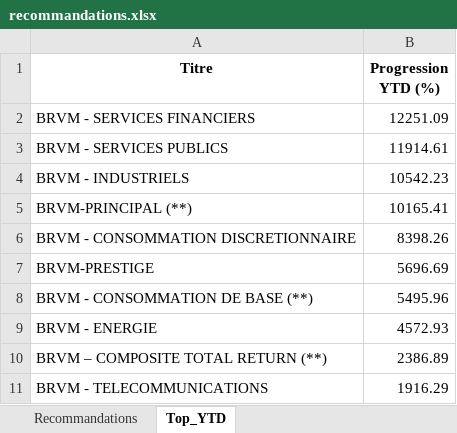
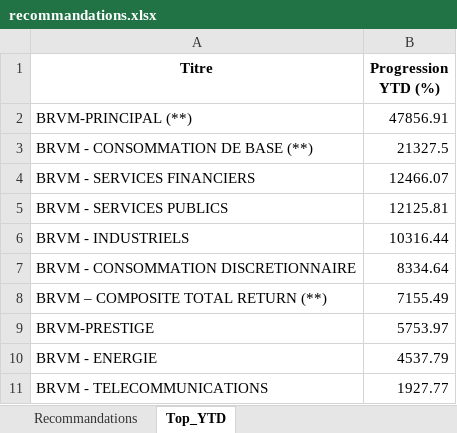
Before and after one commit to esmelobi/brvm-dashboard, an Excel workbook: data/recommandations.xlsx, sheet Top_YTD, drawn as a sheet; values as stored, in another font and other column widths than the file's, no borders; removed rows and columns are numbered as before the commit, all else as after; the diff names each change by its address in the sheet, - before the commit and + after, or states it on an @@ line.

```diff
--- a/data/recommandations.xlsx (sheet Top_YTD)
+++ b/data/recommandations.xlsx (sheet Top_YTD)
+row 2: BRVM-PRINCIPAL (**) | 47856.91
+row 3: BRVM - CONSOMMATION DE BASE (**) | 21327.5
-B4 (Progression YTD (%)): 12251.09
+B4 (Progression YTD (%)): 12466.07
-B5 (Progression YTD (%)): 11914.61
+B5 (Progression YTD (%)): 12125.81
-B6 (Progression YTD (%)): 10542.23
+B6 (Progression YTD (%)): 10316.44
-row 5: BRVM-PRINCIPAL (**) | 10165.41
-B7 (Progression YTD (%)): 8398.26
+B7 (Progression YTD (%)): 8334.64
+row 8: BRVM – COMPOSITE TOTAL RETURN (**) | 7155.49
-B9 (Progression YTD (%)): 5696.69
+B9 (Progression YTD (%)): 5753.97
-row 8: BRVM - CONSOMMATION DE BASE (**) | 5495.96
-B10 (Progression YTD (%)): 4572.93
+B10 (Progression YTD (%)): 4537.79
-row 10: BRVM – COMPOSITE TOTAL RETURN (**) | 2386.89
-B11 (Progression YTD (%)): 1916.29
+B11 (Progression YTD (%)): 1927.77
```
Also changed, not shown: sheet Recommandations.
